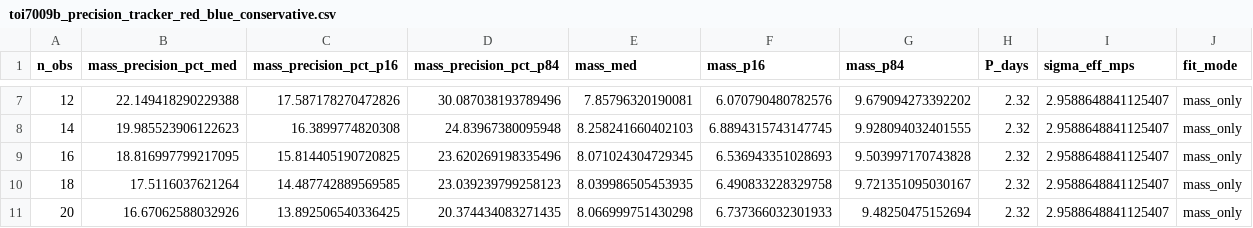
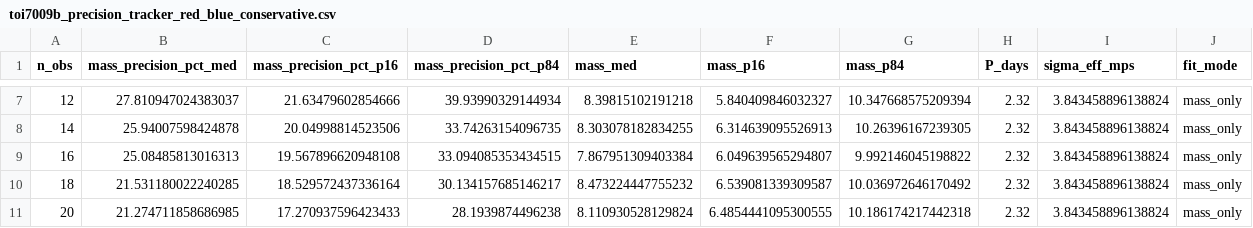
Before and after one commit to franpoz/ravex, a CSV file: examples/results_toi7009b/toi7009b_precision_tracker_red_blue_conservative.csv, drawn as a sheet; only a part is shown, gaps mark what is left out; the diff covers the shown part only.

Commit message:
Update toi7009b_precision_tracker_red_blue_conservative.csv

```diff
--- a/examples/results_toi7009b/toi7009b_precision_tracker_red_blue_conservative.csv
+++ b/examples/results_toi7009b/toi7009b_precision_tracker_red_blue_conservative.csv
@@ -7,5 +7,5 @@ n_obs,mass_precision_pct_med,mass_precision_pct_p16,mass_precision_pct_p84,mass_
-12,22.149418290229388,17.587178270472826,30.087038193789496,7.85796320190081,6.070790480782576,9.679094273392202,2.32,2.9588648841125407,mass_only
-14,19.985523906122623,16.3899774820308,24.83967380095948,8.258241660402103,6.8894315743147745,9.928094032401555,2.32,2.9588648841125407,mass_only
-16,18.816997799217095,15.814405190720825,23.620269198335496,8.071024304729345,6.536943351028693,9.503997170743828,2.32,2.9588648841125407,mass_only
-18,17.5116037621264,14.487742889569585,23.039239799258123,8.039986505453935,6.490833228329758,9.721351095030167,2.32,2.9588648841125407,mass_only
-20,16.67062588032926,13.892506540336425,20.374434083271435,8.066999751430298,6.737366032301933,9.48250475152694,2.32,2.9588648841125407,mass_only
+12,27.810947024383037,21.63479602854666,39.93990329144934,8.39815102191218,5.840409846032327,10.347668575209394,2.32,3.843458896138824,mass_only
+14,25.94007598424878,20.04998814523506,33.74263154096735,8.303078182834255,6.314639095526913,10.26396167239305,2.32,3.843458896138824,mass_only
+16,25.08485813016313,19.567896620948108,33.094085353434515,7.867951309403384,6.049639565294807,9.992146045198822,2.32,3.843458896138824,mass_only
+18,21.531180022240285,18.529572437336164,30.134157685146217,8.473224447755232,6.539081339309587,10.036972646170492,2.32,3.843458896138824,mass_only
+20,21.274711858686985,17.270937596423433,28.1939874496238,8.110930528129824,6.4854441095300555,10.186174217442318,2.32,3.843458896138824,mass_only
```
Also changed, not shown: 140 edited cells elsewhere in this file.
